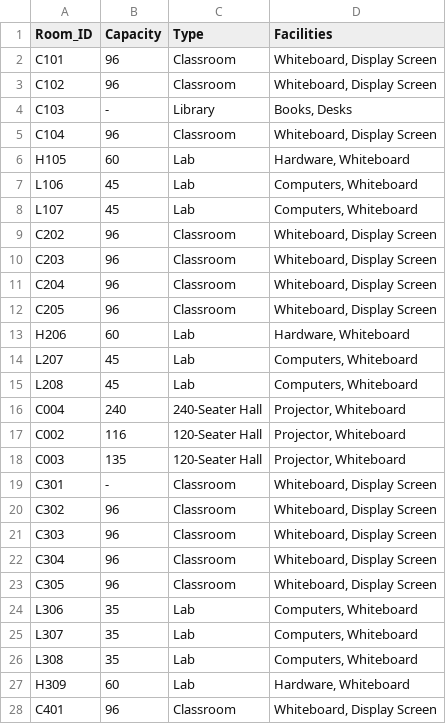
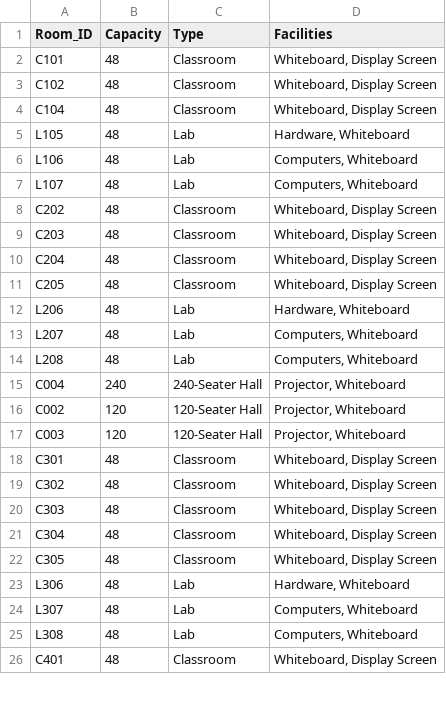
Before and after one commit to MayankBSahu/Automated-Timetable-scheduling-IIIT-Dharwad, a CSV file: data/rooms.csv, drawn as a sheet; only a part is shown; the diff covers the shown part only.

```diff
--- a/data/rooms.csv
+++ b/data/rooms.csv
@@ -1,28 +1,26 @@
 Room_ID,Capacity,Type,Facilities
-C101,96,Classroom,"Whiteboard, Display Screen"
-C102,96,Classroom,"Whiteboard, Display Screen"
-C103,-,Library,"Books, Desks"
-C104,96,Classroom,"Whiteboard, Display Screen"
-H105,60,Lab,"Hardware, Whiteboard"
-L106,45,Lab,"Computers, Whiteboard"
-L107,45,Lab,"Computers, Whiteboard"
-C202,96,Classroom,"Whiteboard, Display Screen"
-C203,96,Classroom,"Whiteboard, Display Screen"
-C204,96,Classroom,"Whiteboard, Display Screen"
-C205,96,Classroom,"Whiteboard, Display Screen"
-H206,60,Lab,"Hardware, Whiteboard"
-L207,45,Lab,"Computers, Whiteboard"
-L208,45,Lab,"Computers, Whiteboard"
+C101,48,Classroom,"Whiteboard, Display Screen"
+C102,48,Classroom,"Whiteboard, Display Screen"
+C104,48,Classroom,"Whiteboard, Display Screen"
+L105,48,Lab,"Hardware, Whiteboard"
+L106,48,Lab,"Computers, Whiteboard"
+L107,48,Lab,"Computers, Whiteboard"
+C202,48,Classroom,"Whiteboard, Display Screen"
+C203,48,Classroom,"Whiteboard, Display Screen"
+C204,48,Classroom,"Whiteboard, Display Screen"
+C205,48,Classroom,"Whiteboard, Display Screen"
+L206,48,Lab,"Hardware, Whiteboard"
+L207,48,Lab,"Computers, Whiteboard"
+L208,48,Lab,"Computers, Whiteboard"
 C004,240,240-Seater Hall,"Projector, Whiteboard"
-C002,116,120-Seater Hall,"Projector, Whiteboard"
-C003,135,120-Seater Hall,"Projector, Whiteboard"
-C301,-,Classroom,"Whiteboard, Display Screen"
-C302,96,Classroom,"Whiteboard, Display Screen"
-C303,96,Classroom,"Whiteboard, Display Screen"
-C304,96,Classroom,"Whiteboard, Display Screen"
-C305,96,Classroom,"Whiteboard, Display Screen"
-L306,35,Lab,"Computers, Whiteboard"
-L307,35,Lab,"Computers, Whiteboard"
-L308,35,Lab,"Computers, Whiteboard"
-H309,60,Lab,"Hardware, Whiteboard"
-C401,96,Classroom,"Whiteboard, Display Screen"
+C002,120,120-Seater Hall,"Projector, Whiteboard"
+C003,120,120-Seater Hall,"Projector, Whiteboard"
+C301,48,Classroom,"Whiteboard, Display Screen"
+C302,48,Classroom,"Whiteboard, Display Screen"
+C303,48,Classroom,"Whiteboard, Display Screen"
+C304,48,Classroom,"Whiteboard, Display Screen"
+C305,48,Classroom,"Whiteboard, Display Screen"
+L306,48,Lab,"Hardware, Whiteboard"
+L307,48,Lab,"Computers, Whiteboard"
+L308,48,Lab,"Computers, Whiteboard"
+C401,48,Classroom,"Whiteboard, Display Screen"
```
Also changed, not shown: 1 added row, 1 removed row and 7 edited cells elsewhere in this file, data/Faculty.csv, 43 other files.
